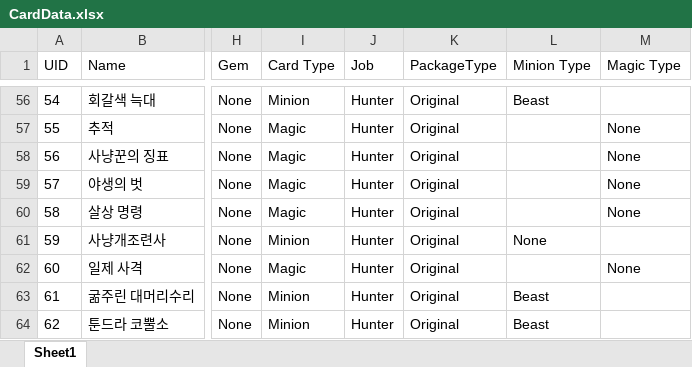
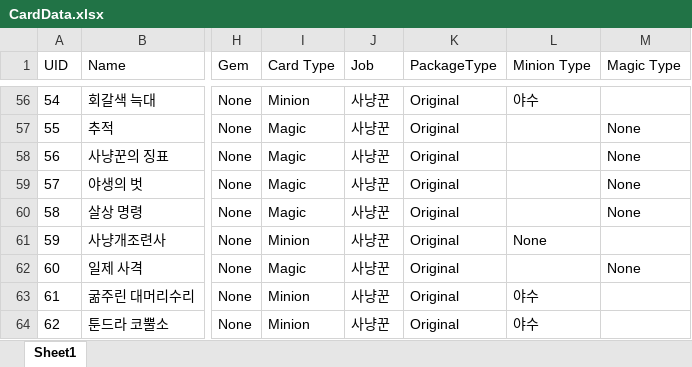
Before and after one commit to EDragonCastle/ProjectC, an Excel workbook: ProjectC/Assets/Excel/CardData.xlsx, sheet Sheet1, drawn as a sheet; only a part is shown, gaps mark what is left out; values as stored, in another font and other column widths than the file's, no borders; the diff covers the shown part only; the diff names each change by its address in the sheet, - before the commit and + after, or states it on an @@ line.

```diff
--- a/ProjectC/Assets/Excel/CardData.xlsx (sheet Sheet1)
+++ b/ProjectC/Assets/Excel/CardData.xlsx (sheet Sheet1)
-J56:J64 (Job): Hunter
+J56:J64 (Job): 사냥꾼
-L56 (Minion Type): Beast
+L56 (Minion Type): 야수
-L63:L64 (Minion Type): Beast
+L63:L64 (Minion Type): 야수
```
Also changed, not shown: 75 edited cells elsewhere in this sheet, 50 other files.
